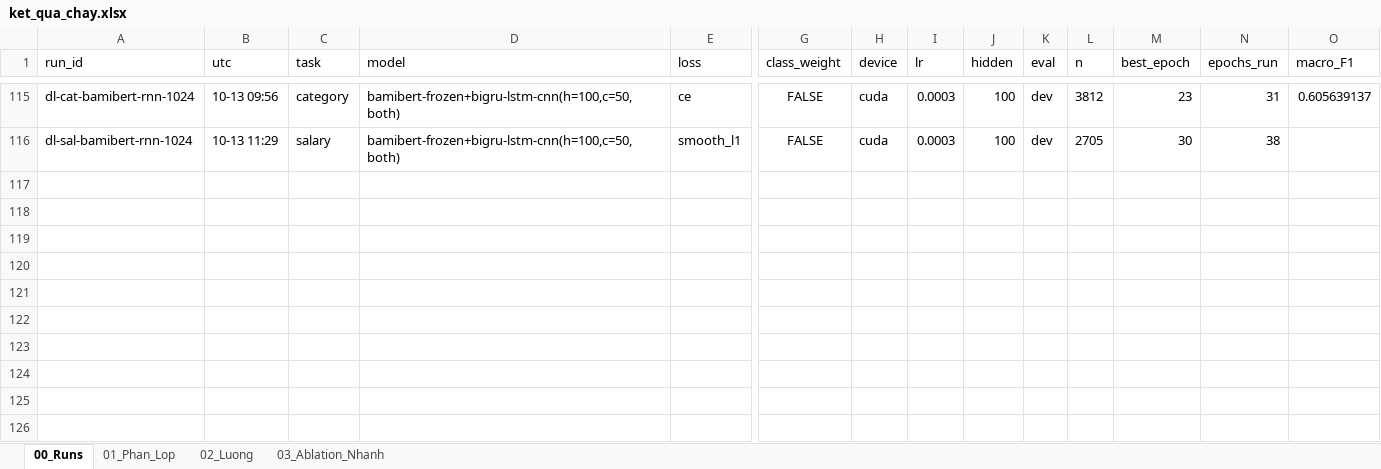
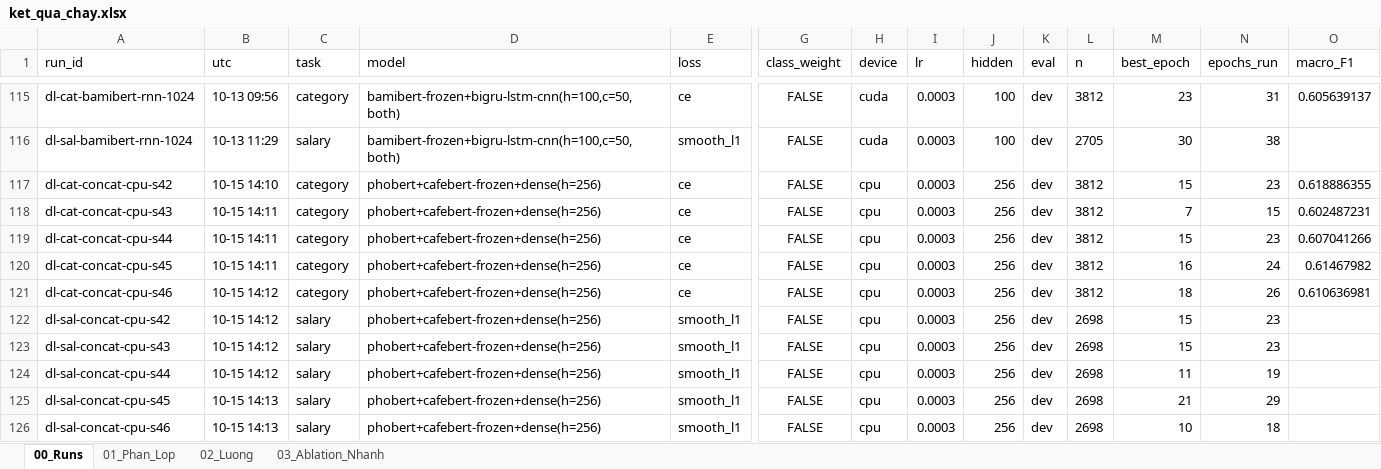
Before and after one commit to boy2407/vietjobs, an Excel workbook: data/eda_xlsx/ket_qua_chay.xlsx, sheet 00_Runs, drawn as a sheet; only a part is shown, gaps mark what is left out; values as stored, in another font and other column widths than the file's, no borders; rows hold the shown columns only; the diff names each change by its address in the sheet, - before the commit and + after, or states it on an @@ line.

```diff
--- a/data/eda_xlsx/ket_qua_chay.xlsx (sheet 00_Runs)
+++ b/data/eda_xlsx/ket_qua_chay.xlsx (sheet 00_Runs)
+row 117: dl-cat-concat-cpu-s42 | 10-15 14:10 | category | phobert+cafebert-frozen+dense(h=256) | ce | FALSE | cpu | 0.0003 | 256 | dev | 3812 | 15 | 23 | 0.618886355
+row 118: dl-cat-concat-cpu-s43 | 10-15 14:11 | category | phobert+cafebert-frozen+dense(h=256) | ce | FALSE | cpu | 0.0003 | 256 | dev | 3812 | 7 | 15 | 0.602487231
+row 119: dl-cat-concat-cpu-s44 | 10-15 14:11 | category | phobert+cafebert-frozen+dense(h=256) | ce | FALSE | cpu | 0.0003 | 256 | dev | 3812 | 15 | 23 | 0.607041266
+row 120: dl-cat-concat-cpu-s45 | 10-15 14:11 | category | phobert+cafebert-frozen+dense(h=256) | ce | FALSE | cpu | 0.0003 | 256 | dev | 3812 | 16 | 24 | 0.61467982
+row 121: dl-cat-concat-cpu-s46 | 10-15 14:12 | category | phobert+cafebert-frozen+dense(h=256) | ce | FALSE | cpu | 0.0003 | 256 | dev | 3812 | 18 | 26 | 0.610636981
+row 122: dl-sal-concat-cpu-s42 | 10-15 14:12 | salary | phobert+cafebert-frozen+dense(h=256) | smooth_l1 | FALSE | cpu | 0.0003 | 256 | dev | 2698 | 15 | 23
+row 123: dl-sal-concat-cpu-s43 | 10-15 14:12 | salary | phobert+cafebert-frozen+dense(h=256) | smooth_l1 | FALSE | cpu | 0.0003 | 256 | dev | 2698 | 15 | 23
+row 124: dl-sal-concat-cpu-s44 | 10-15 14:12 | salary | phobert+cafebert-frozen+dense(h=256) | smooth_l1 | FALSE | cpu | 0.0003 | 256 | dev | 2698 | 11 | 19
+row 125: dl-sal-concat-cpu-s45 | 10-15 14:13 | salary | phobert+cafebert-frozen+dense(h=256) | smooth_l1 | FALSE | cpu | 0.0003 | 256 | dev | 2698 | 21 | 29
+row 126: dl-sal-concat-cpu-s46 | 10-15 14:13 | salary | phobert+cafebert-frozen+dense(h=256) | smooth_l1 | FALSE | cpu | 0.0003 | 256 | dev | 2698 | 10 | 18
```
Also changed, not shown: 7 other files.
